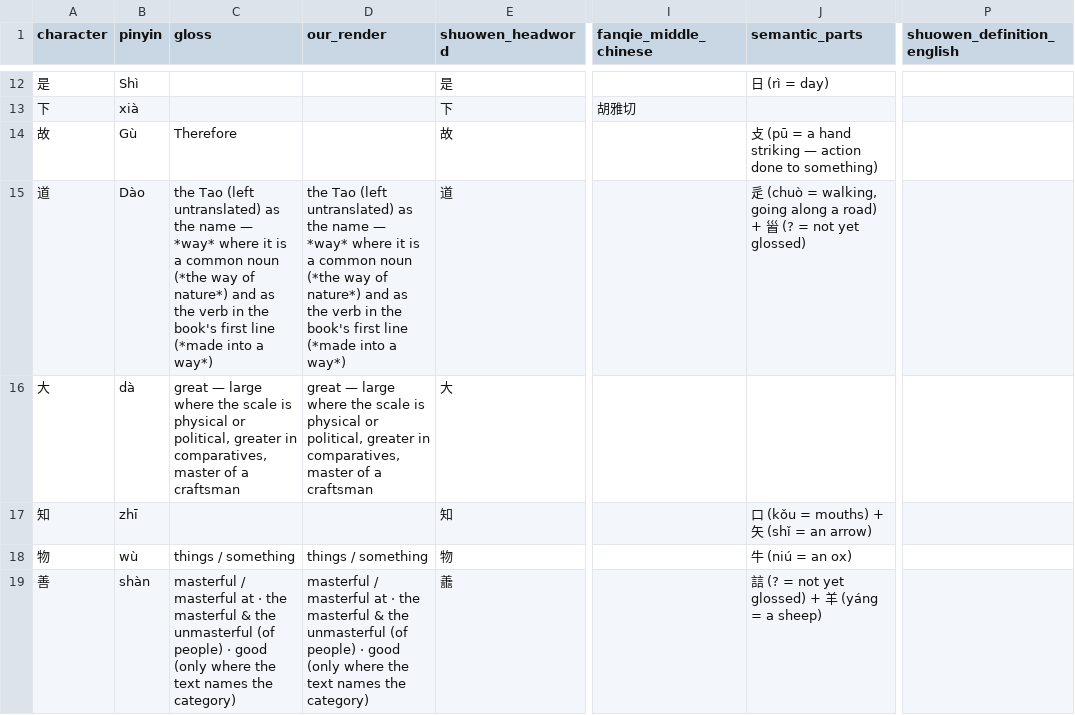
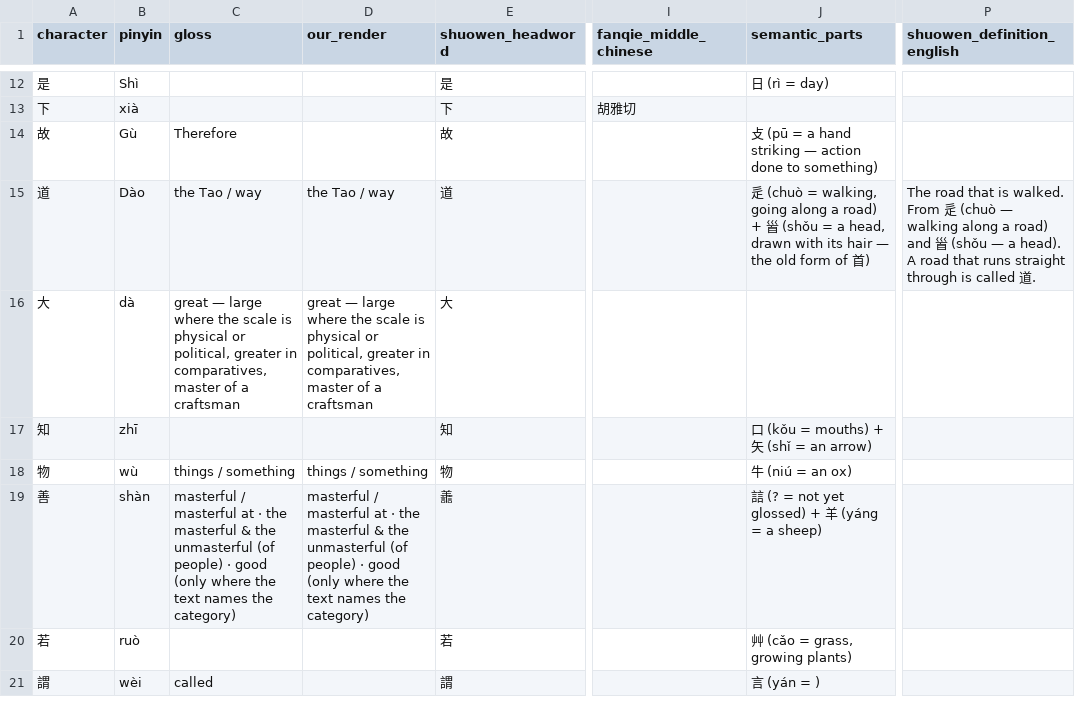
Before and after one commit to opencosmos-ai/taoteching, a CSV file: data/character-anatomy.csv, drawn as a sheet; only a part is shown, gaps mark what is left out; the shorter side is filled out with more unchanged rows; the diff names each change by its address in the sheet, - before the commit and + after, or states it on an @@ line.

```diff
--- a/data/character-anatomy.csv
+++ b/data/character-anatomy.csv
-C15 (gloss): the Tao (left untranslated) as the name — *way* where it is a common noun (*the way of nature*) and as the verb in the book's first line (*made into a way*)
+C15 (gloss): the Tao / way
-D15 (our_render): the Tao (left untranslated) as the name — *way* where it is a common noun (*the way of nature*) and as the verb in the book's first line (*made into a way*)
+D15 (our_render): the Tao / way
-J15 (semantic_parts): …+ 𩠐 (? = not yet glossed)
+J15 (semantic_parts): …+ 𩠐 (shǒu = a head, drawn with its hair — the old form of 首)
-P15 (shuowen_definition_english): (empty)
+P15 (shuowen_definition_english): The road that is walked. From 辵 (chuò — walking along a road) and 𩠐 (shǒu — a head). A road that runs straight through is called 道.
```
Also changed, not shown: data/characters.csv, data/components.csv, 7 other files.
